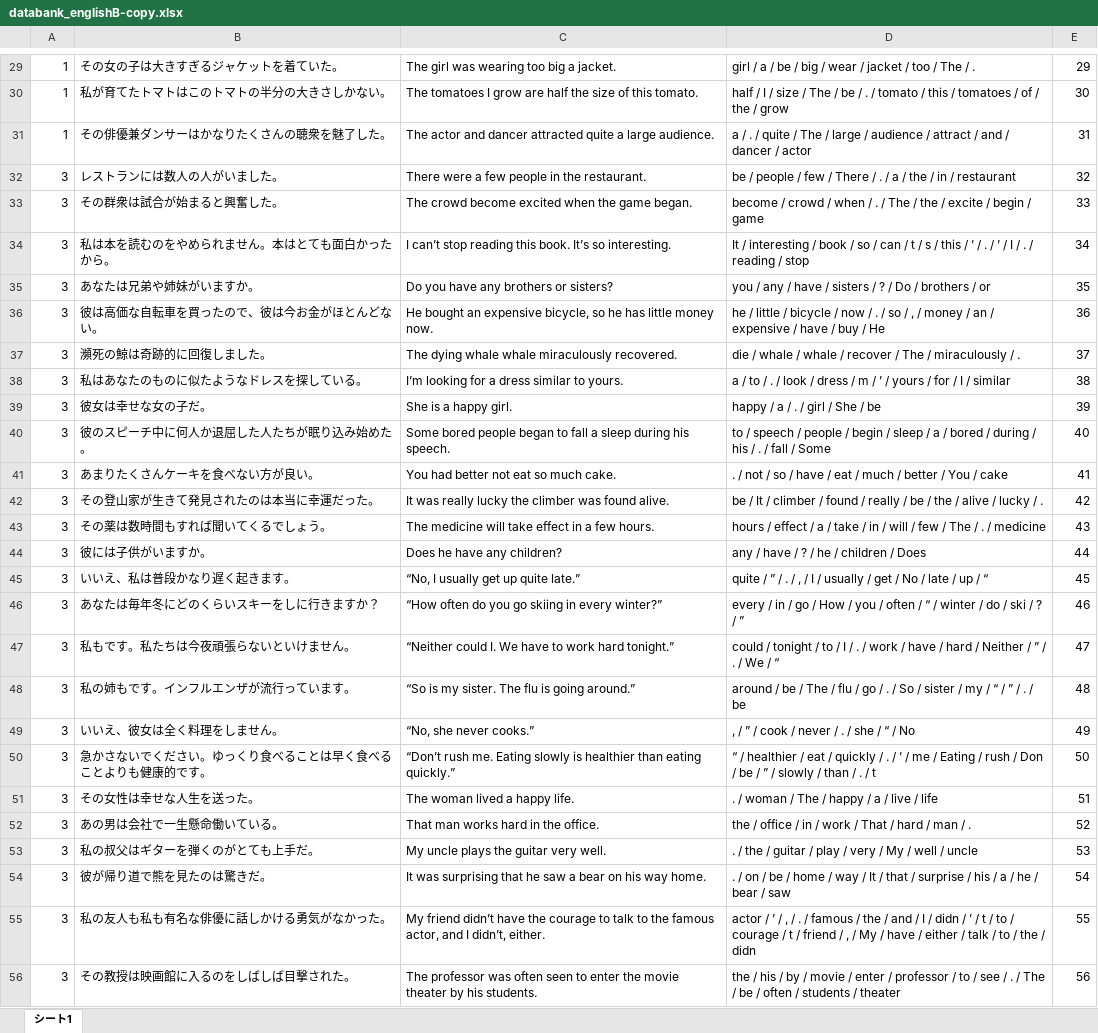
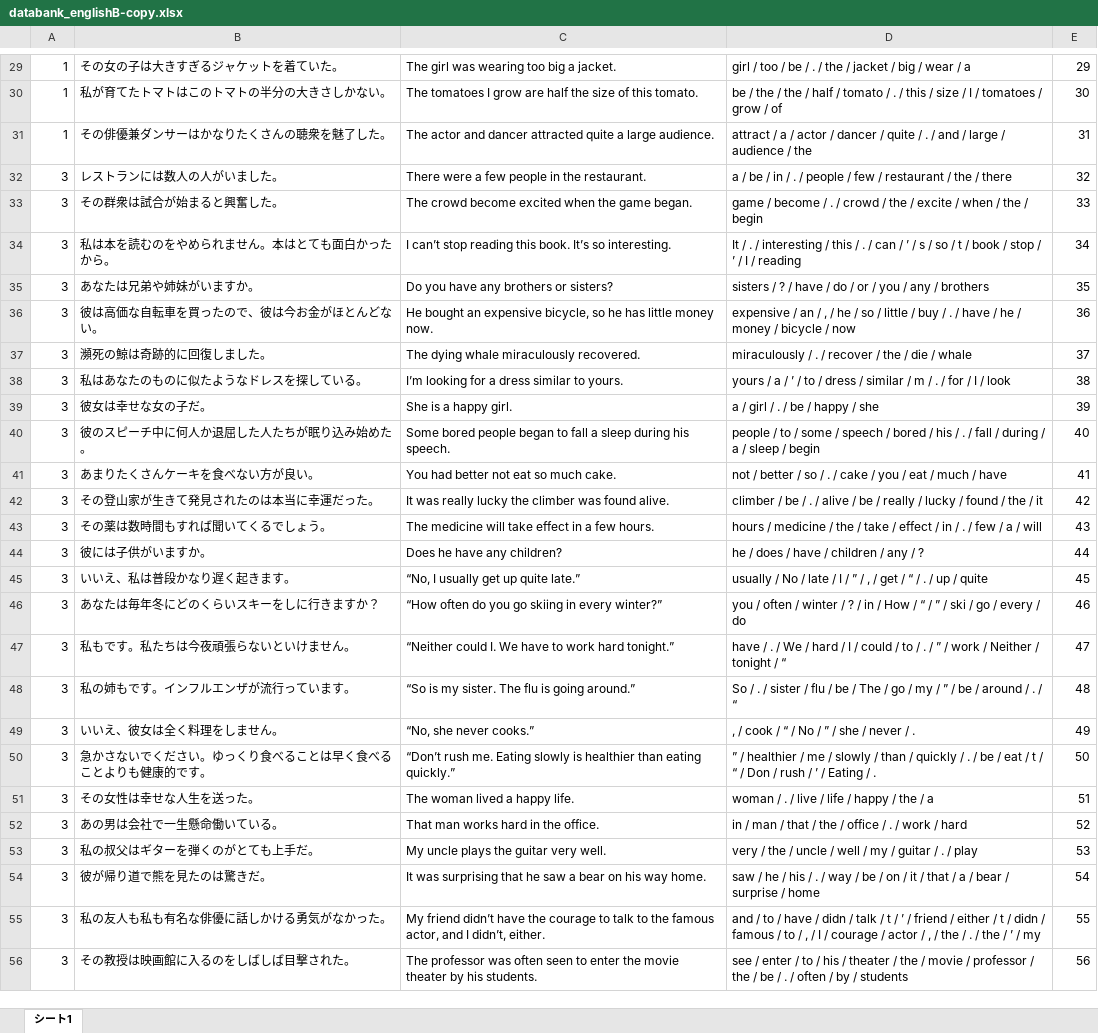
Before and after one commit to EbinaKai/englishb_autocreator, an Excel workbook: databank_englishB-copy.xlsx, sheet シート1, drawn as a sheet; only a part is shown, gaps mark what is left out; values as stored, in another font and other column widths than the file's, no borders; the diff covers the shown part only; the diff names each change by its address in the sheet, - before the commit and + after, or states it on an @@ line.

```diff
--- a/databank_englishB-copy.xlsx (sheet シート1)
+++ b/databank_englishB-copy.xlsx (sheet シート1)
-D29: girl / a / be / big / wear / jacket / too / The / .
+D29: girl / too / be / . / the / jacket / big / wear / a
-D30: half / I / size / The / be / . / tomato / this / tomatoes / of / the / grow
+D30: be / the / the / half / tomato / . / this / size / I / tomatoes / grow / of
-D31: a / . / quite / The / large / audience / attract / and / dancer / actor
+D31: attract / a / actor / dancer / quite / . / and / large / audience / the
-D32: be / people / few / There / . / a / the / in / restaurant
+D32: a / be / in / . / people / few / restaurant / the / there
-D33: become / crowd / when / . / The / the / excite / begin / game
+D33: game / become / . / crowd / the / excite / when / the / begin
-D34: It / interesting / book / so / can / t / s / this / ’ / . / ’ / I / . / reading / stop
+D34: It / . / interesting / this / . / can / ’ / s / so / t / book / stop / ’ / I / reading
-D35: you / any / have / sisters / ? / Do / brothers / or
+D35: sisters / ? / have / do / or / you / any / brothers
-D36: he / little / bicycle / now / . / so / , / money / an / expensive / have / buy / He
+D36: expensive / an / , / he / so / little / buy / . / have / he / money / bicycle / now
-C37: The dying whale whale miraculously recovered.
+C37: The dying whale miraculously recovered.
-D37: die / whale / whale / recover / The / miraculously / .
+D37: miraculously / . / recover / the / die / whale
-D38: a / to / . / look / dress / m / ’ / yours / for / I / similar
+D38: yours / a / ’ / to / dress / similar / m / . / for / I / look
-D39: happy / a / . / girl / She / be
+D39: a / girl / . / be / happy / she
-D40: to / speech / people / begin / sleep / a / bored / during / his / . / fall / Some
+D40: people / to / some / speech / bored / his / . / fall / during / a / sleep / begin
-D41: . / not / so / have / eat / much / better / You / cake
+D41: not / better / so / . / cake / you / eat / much / have
-D42: be / It / climber / found / really / be / the / alive / lucky / .
+D42: climber / be / . / alive / be / really / lucky / found / the / it
-D43: hours / effect / a / take / in / will / few / The / . / medicine
+D43: hours / medicine / the / take / effect / in / . / few / a / will
-D44: any / have / ? / he / children / Does
+D44: he / does / have / children / any / ?
-D45: quite / ” / . / , / I / usually / get / No / late / up / “
+D45: usually / No / late / I / ” / , / get / “ / . / up / quite
-D46: every / in / go / How / you / often / “ / winter / do / ski / ? / ”
+D46: you / often / winter / ? / in / How / “ / ” / ski / go / every / do
-D47: could / tonight / to / I / . / work / have / hard / Neither / ” / . / We / “
+D47: have / . / We / hard / I / could / to / . / ” / work / Neither / tonight / “
-D48: around / be / The / flu / go / . / So / sister / my / “ / ” / . / be
+D48: So / . / sister / flu / be / The / go / my / ” / be / around / . / “
-D49: , / ” / cook / never / . / she / “ / No
+D49: , / cook / “ / No / ” / she / never / .
-D50: “ / healthier / eat / quickly / . / ’ / me / Eating / rush / Don / be / ” / slowly / than / . / t
+D50: ” / healthier / me / slowly / than / quickly / . / be / eat / t / “ / Don / rush / ’ / Eating / .
-D51: . / woman / The / happy / a / live / life
+D51: woman / . / live / life / happy / the / a
-D52: the / office / in / work / That / hard / man / .
+D52: in / man / that / the / office / . / work / hard
-D53: . / the / guitar / play / very / My / well / uncle
+D53: very / the / uncle / well / my / guitar / . / play
-D54: . / on / be / home / way / It / that / surprise / his / a / he / bear / saw
+D54: saw / he / his / . / way / be / on / it / that / a / bear / surprise / home
-D55: actor / ’ / , / . / famous / the / and / I / didn / ’ / t / to / courage / t / friend / , / My / have / either / talk / to / the / didn
+D55: and / to / have / didn / talk / t / ’ / friend / either / t / didn / famous / to / , / I / courage / actor / , / the / . / the / ’ / my
-D56: the / his / by / movie / enter / professor / to / see / . / The / be / often / students / theater
+D56: see / enter / to / his / theater / the / movie / professor / the / be / . / often / by / students
```
Also changed, not shown: 153 edited cells elsewhere in this sheet, databank_englishB.xlsx, 6 other files.
